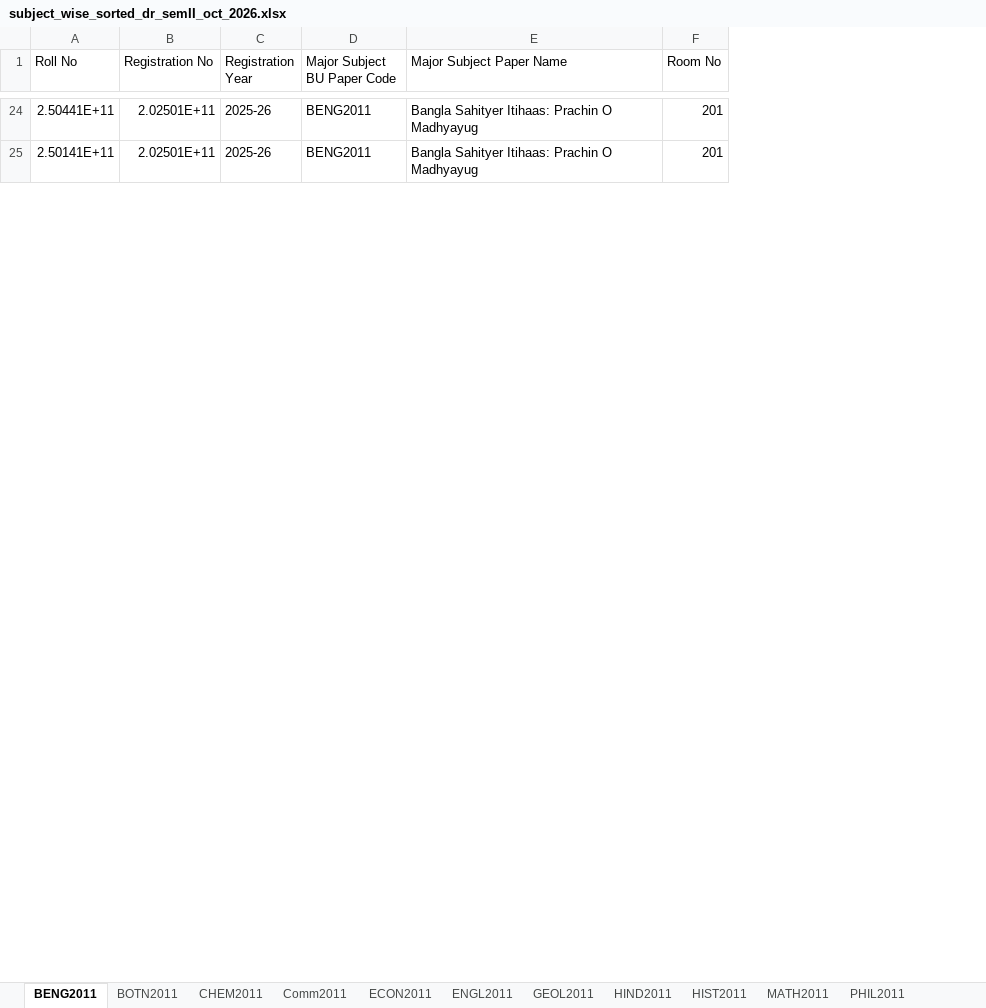
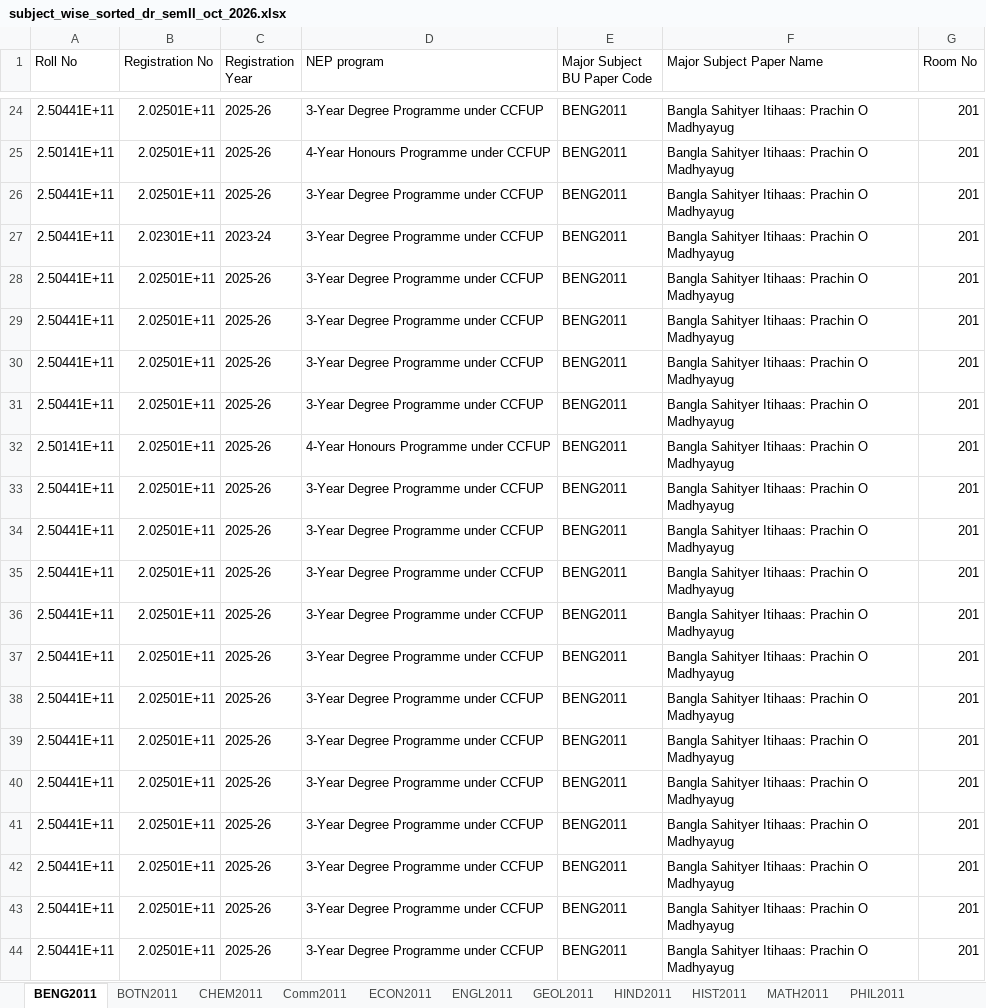
Before and after one commit to sankarsanseal/DR_SemII_October_2026, an Excel workbook: subject_wise_sorted_dr_semII_oct_2026.xlsx, sheet BENG2011, drawn as a sheet; only a part is shown, gaps mark what is left out; values as stored, in another font and other column widths than the file's, no borders; the diff covers the shown part only; the diff names each change by its address in the sheet, - before the commit and + after, or states it on an @@ line.

Commit message:
AttendanceSheetFormat

```diff
--- a/subject_wise_sorted_dr_semII_oct_2026.xlsx (sheet BENG2011)
+++ b/subject_wise_sorted_dr_semII_oct_2026.xlsx (sheet BENG2011)
+column D (NEP program), rows 24-25: 3-Year Degree Programme under CCFUP | 4-Year Honours Programme under CCFUP
+row 26: 2.50441E+11 | 2.02501E+11 | 2025-26 | 3-Year Degree Programme under CCFUP | BENG2011 | Bangla Sahityer Itihaas: Prachin O Madhyayug | 201
+row 27: 2.50441E+11 | 2.02301E+11 | 2023-24 | 3-Year Degree Programme under CCFUP | BENG2011 | Bangla Sahityer Itihaas: Prachin O Madhyayug | 201
+row 28: 2.50441E+11 | 2.02501E+11 | 2025-26 | 3-Year Degree Programme under CCFUP | BENG2011 | Bangla Sahityer Itihaas: Prachin O Madhyayug | 201
+row 29: 2.50441E+11 | 2.02501E+11 | 2025-26 | 3-Year Degree Programme under CCFUP | BENG2011 | Bangla Sahityer Itihaas: Prachin O Madhyayug | 201
+row 30: 2.50441E+11 | 2.02501E+11 | 2025-26 | 3-Year Degree Programme under CCFUP | BENG2011 | Bangla Sahityer Itihaas: Prachin O Madhyayug | 201
+row 31: 2.50441E+11 | 2.02501E+11 | 2025-26 | 3-Year Degree Programme under CCFUP | BENG2011 | Bangla Sahityer Itihaas: Prachin O Madhyayug | 201
+row 32: 2.50141E+11 | 2.02501E+11 | 2025-26 | 4-Year Honours Programme under CCFUP | BENG2011 | Bangla Sahityer Itihaas: Prachin O Madhyayug | 201
+row 33: 2.50441E+11 | 2.02501E+11 | 2025-26 | 3-Year Degree Programme under CCFUP | BENG2011 | Bangla Sahityer Itihaas: Prachin O Madhyayug | 201
+row 34: 2.50441E+11 | 2.02501E+11 | 2025-26 | 3-Year Degree Programme under CCFUP | BENG2011 | Bangla Sahityer Itihaas: Prachin O Madhyayug | 201
+row 35: 2.50441E+11 | 2.02501E+11 | 2025-26 | 3-Year Degree Programme under CCFUP | BENG2011 | Bangla Sahityer Itihaas: Prachin O Madhyayug | 201
+row 36: 2.50441E+11 | 2.02501E+11 | 2025-26 | 3-Year Degree Programme under CCFUP | BENG2011 | Bangla Sahityer Itihaas: Prachin O Madhyayug | 201
+row 37: 2.50441E+11 | 2.02501E+11 | 2025-26 | 3-Year Degree Programme under CCFUP | BENG2011 | Bangla Sahityer Itihaas: Prachin O Madhyayug | 201
+row 38: 2.50441E+11 | 2.02501E+11 | 2025-26 | 3-Year Degree Programme under CCFUP | BENG2011 | Bangla Sahityer Itihaas: Prachin O Madhyayug | 201
+row 39: 2.50441E+11 | 2.02501E+11 | 2025-26 | 3-Year Degree Programme under CCFUP | BENG2011 | Bangla Sahityer Itihaas: Prachin O Madhyayug | 201
+row 40: 2.50441E+11 | 2.02501E+11 | 2025-26 | 3-Year Degree Programme under CCFUP | BENG2011 | Bangla Sahityer Itihaas: Prachin O Madhyayug | 201
+row 41: 2.50441E+11 | 2.02501E+11 | 2025-26 | 3-Year Degree Programme under CCFUP | BENG2011 | Bangla Sahityer Itihaas: Prachin O Madhyayug | 201
+row 42: 2.50441E+11 | 2.02501E+11 | 2025-26 | 3-Year Degree Programme under CCFUP | BENG2011 | Bangla Sahityer Itihaas: Prachin O Madhyayug | 201
+row 43: 2.50441E+11 | 2.02501E+11 | 2025-26 | 3-Year Degree Programme under CCFUP | BENG2011 | Bangla Sahityer Itihaas: Prachin O Madhyayug | 201
+row 44: 2.50441E+11 | 2.02501E+11 | 2025-26 | 3-Year Degree Programme under CCFUP | BENG2011 | Bangla Sahityer Itihaas: Prachin O Madhyayug | 201
```
Also changed, not shown: 9 added rows, 28 removed rows, 1 moved row and 4 edited cells elsewhere in this sheet, sheet CHEM2011, sheet Comm2011, sheet PHSL2021, sheet HIND2021, sheet STAT2021, sheet ECON2011, 47 more sheets, sorted_dr_semII_oct_2026.xlsx, 2 other files.
